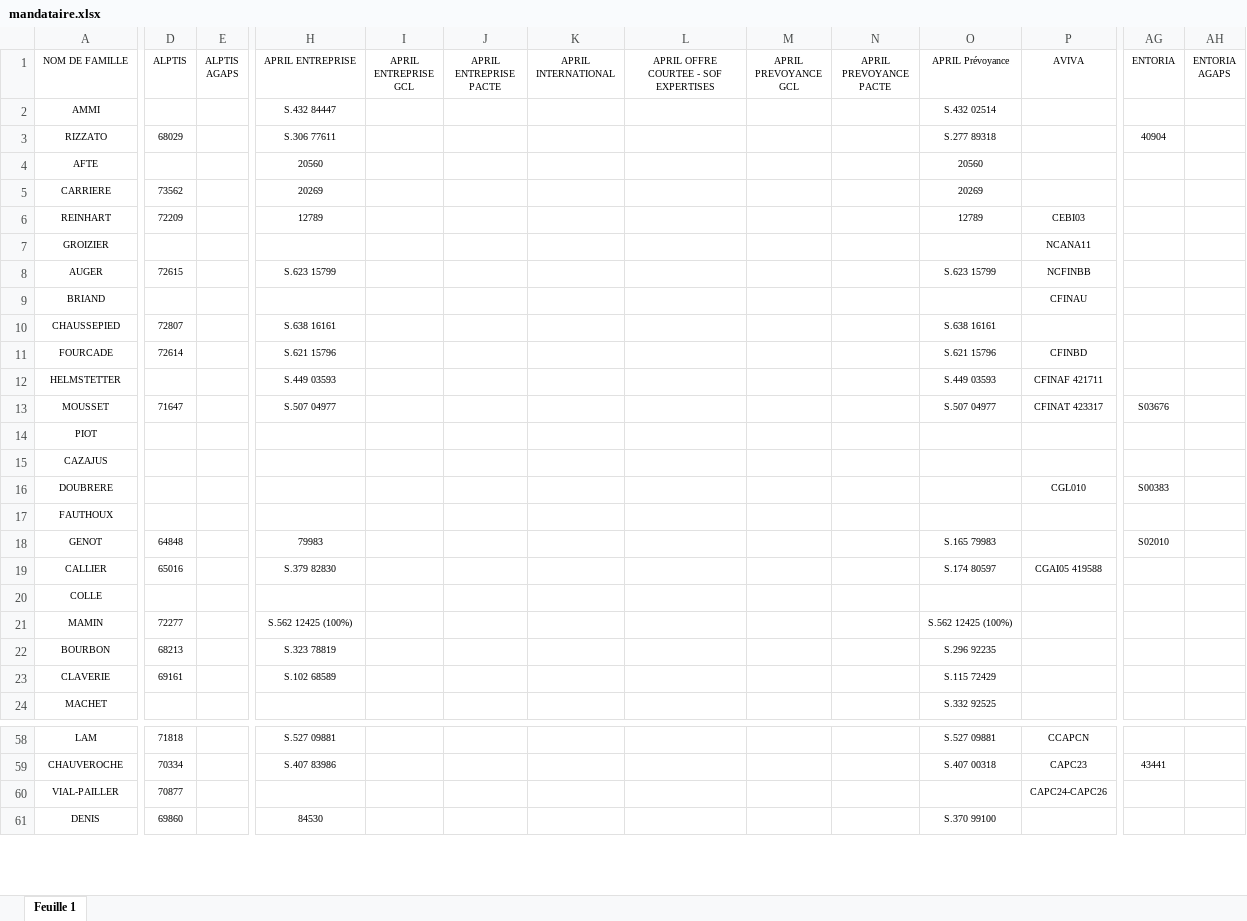
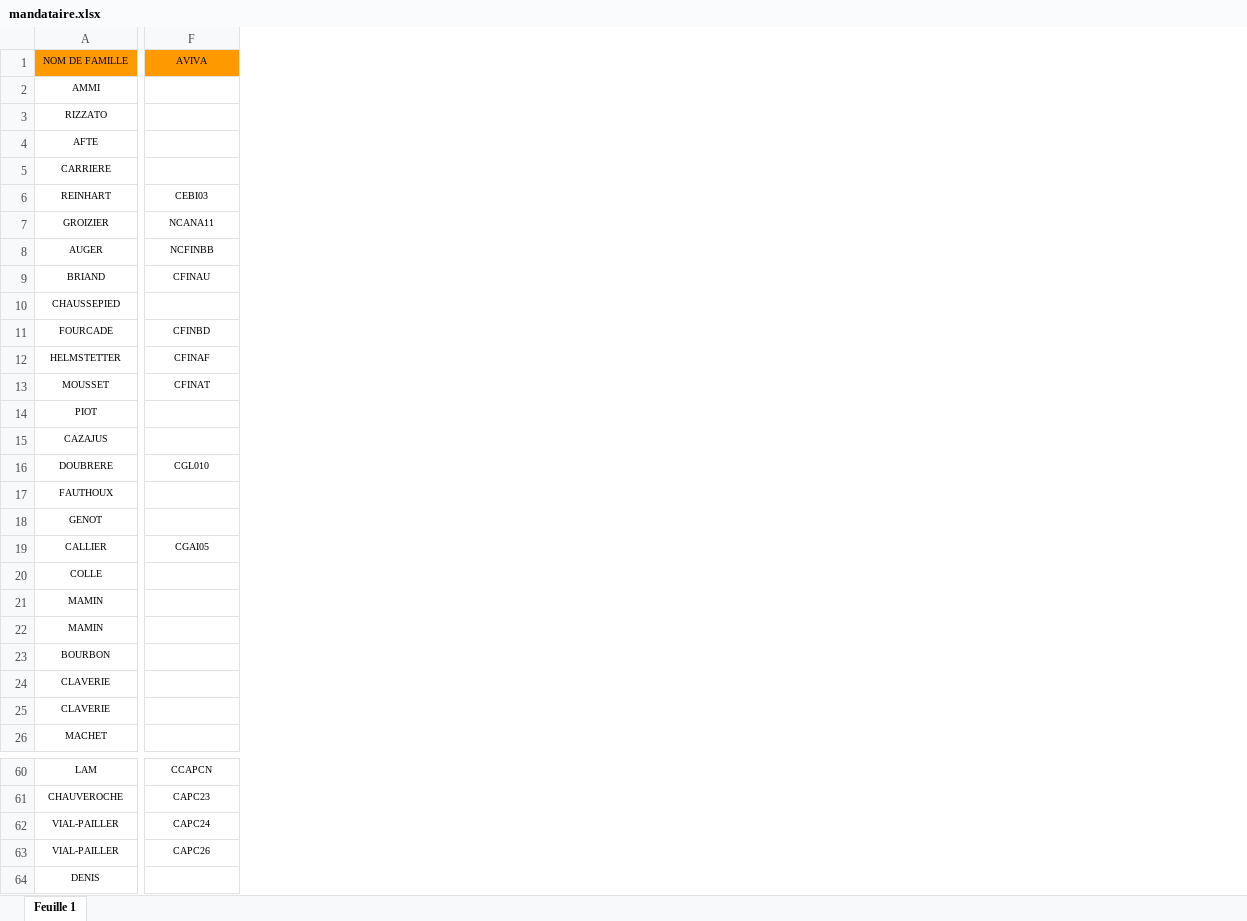
Before and after one commit to honytiana/sofraco, an Excel workbook: sofraco-back-end/documents/mandataire.xlsx, sheet Feuille 1, drawn as a sheet; only a part is shown, gaps mark what is left out; values as stored, in another font and other column widths than the file's, no borders; charts and pictures not drawn; removed rows and columns are numbered as before the commit, all else as after; rows hold the shown columns only; the diff covers the shown part only; the diff names each change by its address in the sheet, - before the commit and + after, or states it on an @@ line.

```diff
--- a/sofraco-back-end/documents/mandataire.xlsx (sheet Feuille 1)
+++ b/sofraco-back-end/documents/mandataire.xlsx (sheet Feuille 1)
-column D (ALPTIS), rows 3-23: 68029 |  | 73562 | 72209 |  | 72615 |  | 72807 | 72614 |  | 71647 |  |  |  |  | 64848 | 65016 |  | 72277 | 68213 | 69161; rows 58-61: 71818 | 70334 | 70877 | 69860
-column E (ALPTIS AGAPS), empty
-column H (APRIL ENTREPRISE), rows 2-23: S.432 84447 | S.306 77611 | 20560 | 20269 | 12789 |  | S.623 15799 |  | S.638 16161 | S.621 15796 | S.449 03593 | S.507 04977 |  |  |  |  | 79983 | S.379 82830 |  | S.562 12425 (100%) | S.323 78819 | S.102 68589; rows 58-61: S.527 09881 | S.407 83986 |  | 84530
-column I (APRIL ENTREPRISE GCL), empty
-column J (APRIL ENTREPRISE PACTE), empty
-column K (APRIL INTERNATIONAL), empty
-column L, row 1: APRIL OFFRE COURTEE - SOF EXPERTISES
-column M (APRIL PREVOYANCE GCL), empty
-column N (APRIL PREVOYANCE PACTE), empty
-column O (APRIL Prévoyance), rows 2-24: S.432 02514 | S.277 89318 | 20560 | 20269 | 12789 |  | S.623 15799 |  | S.638 16161 | S.621 15796 | S.449 03593 | S.507 04977 |  |  |  |  | S.165 79983 | S.174 80597 |  | S.562 12425 (100%) | S.296 92235 | S.115 72429 | S.332 92525; rows 58-61: S.527 09881 | S.407 00318 |  | S.370 99100
-column AG (ENTORIA), rows 3-18: 40904 |  |  |  |  |  |  |  |  |  | S03676 |  |  | S00383 |  | S02010; row 59: 43441
-column AH (ENTORIA AGAPS), empty
-A1 fill: none
+A1 fill: #FF9900
-F1 fill: none
+F1 fill: #FF9900
-F12 (AVIVA): CFINAF 421711
+F12 (AVIVA): CFINAF
-F13 (AVIVA): CFINAT 423317
+F13 (AVIVA): CFINAT
-F19 (AVIVA): CGAI05 419588
+F19 (AVIVA): CGAI05
+row 22: MAMIN
+row 25: CLAVERIE
-F62 (AVIVA): CAPC24-CAPC26
+F62 (AVIVA): CAPC24
+row 63: VIAL-PAILLER | CAPC26
```
Also changed, not shown: 4 added rows, 13 removed columns, 11 edited cells and cell formats elsewhere in this sheet, charts or pictures, sofraco-back-end/documents/courtier.xlsx, sofraco-back-end/documents/courtierMCMS.xlsx, 1 other file.
